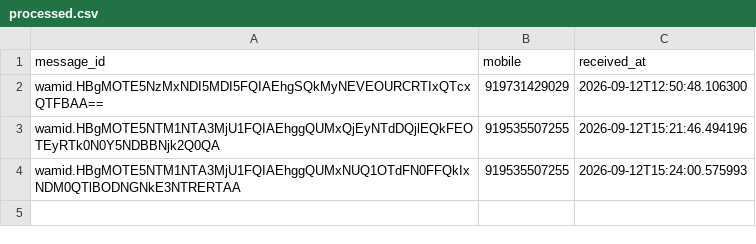
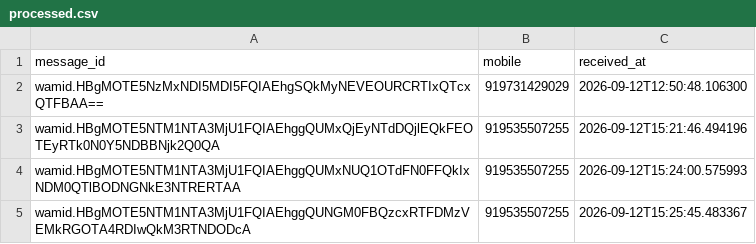
Before and after one commit to mishnit/daily-darshan, a CSV file: csv/processed.csv, drawn as a sheet.

```diff
--- a/csv/processed.csv
+++ b/csv/processed.csv
@@ -4 +4,2 @@ wamid.HBgMOTE5NTM1NTA3MjU1FQIAEhggQUMxQjEyNTdDQjlEQkFEOTEyRTk0N0Y5NDBBNjk2Q0QA,9
 wamid.HBgMOTE5NTM1NTA3MjU1FQIAEhggQUMxNUQ1OTdFN0FFQkIxNDM0QTlBODNGNkE3NTRERTAA,919535507255,2026-09-12T15:24:00.575993
+wamid.HBgMOTE5NTM1NTA3MjU1FQIAEhggQUNGM0FBQzcxRTFDMzVEMkRGOTA4RDIwQkM3RTNDODcA,919535507255,2026-09-12T15:25:45.483367
```
Also changed, not shown: csv/reply_outbox.csv, 1 other file.
